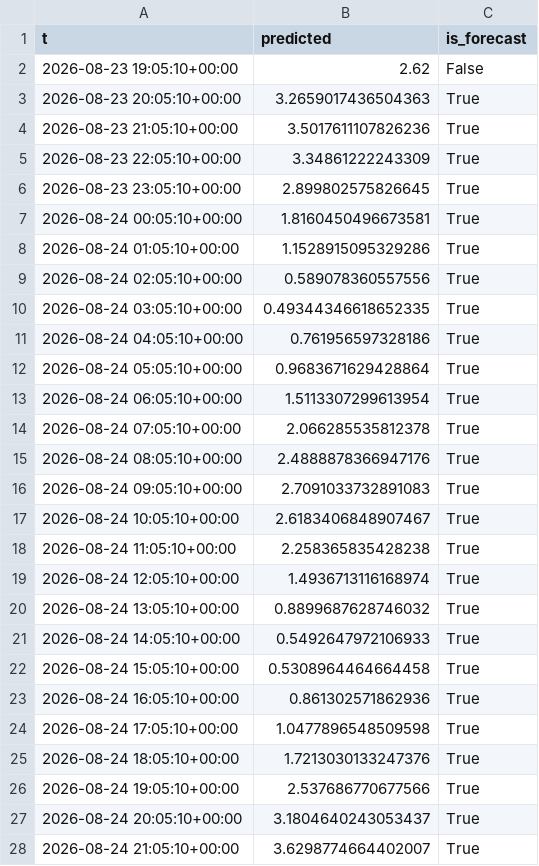
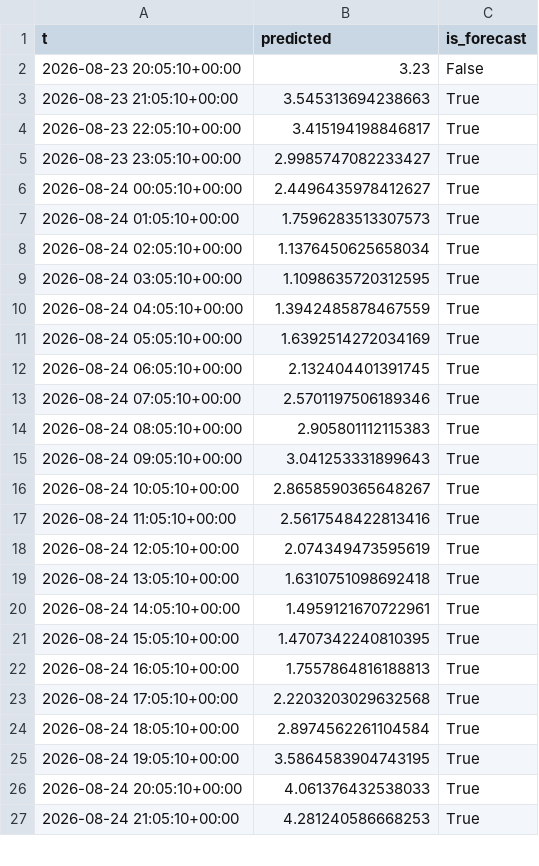
Before and after one commit to richardmhuse/do-not-hit-the-bridge, a CSV file: data/processed/forecast.csv, drawn as a sheet; only a part is shown; the diff covers the shown part only.

```diff
--- a/data/processed/forecast.csv
+++ b/data/processed/forecast.csv
@@ -1,28 +1,27 @@
 t,predicted,is_forecast
-2026-08-23 19:05:10+00:00,2.62,False
-2026-08-23 20:05:10+00:00,3.2659017436504363,True
-2026-08-23 21:05:10+00:00,3.5017611107826236,True
-2026-08-23 22:05:10+00:00,3.34861222243309,True
-2026-08-23 23:05:10+00:00,2.899802575826645,True
-2026-08-24 00:05:10+00:00,1.8160450496673581,True
-2026-08-24 01:05:10+00:00,1.1528915095329286,True
-2026-08-24 02:05:10+00:00,0.589078360557556,True
-2026-08-24 03:05:10+00:00,0.49344346618652335,True
-2026-08-24 04:05:10+00:00,0.761956597328186,True
-2026-08-24 05:05:10+00:00,0.9683671629428864,True
-2026-08-24 06:05:10+00:00,1.5113307299613954,True
-2026-08-24 07:05:10+00:00,2.066285535812378,True
-2026-08-24 08:05:10+00:00,2.4888878366947176,True
-2026-08-24 09:05:10+00:00,2.7091033732891083,True
-2026-08-24 10:05:10+00:00,2.6183406848907467,True
-2026-08-24 11:05:10+00:00,2.258365835428238,True
-2026-08-24 12:05:10+00:00,1.4936713116168974,True
-2026-08-24 13:05:10+00:00,0.8899687628746032,True
-2026-08-24 14:05:10+00:00,0.5492647972106933,True
-2026-08-24 15:05:10+00:00,0.5308964464664458,True
-2026-08-24 16:05:10+00:00,0.861302571862936,True
-2026-08-24 17:05:10+00:00,1.0477896548509598,True
-2026-08-24 18:05:10+00:00,1.7213030133247376,True
-2026-08-24 19:05:10+00:00,2.537686770677566,True
-2026-08-24 20:05:10+00:00,3.1804640243053437,True
-2026-08-24 21:05:10+00:00,3.6298774664402007,True
+2026-08-23 20:05:10+00:00,3.23,False
+2026-08-23 21:05:10+00:00,3.545313694238663,True
+2026-08-23 22:05:10+00:00,3.415194198846817,True
+2026-08-23 23:05:10+00:00,2.9985747082233427,True
+2026-08-24 00:05:10+00:00,2.4496435978412627,True
+2026-08-24 01:05:10+00:00,1.7596283513307573,True
+2026-08-24 02:05:10+00:00,1.1376450625658034,True
+2026-08-24 03:05:10+00:00,1.1098635720312595,True
+2026-08-24 04:05:10+00:00,1.3942485878467559,True
+2026-08-24 05:05:10+00:00,1.6392514272034169,True
+2026-08-24 06:05:10+00:00,2.132404401391745,True
+2026-08-24 07:05:10+00:00,2.5701197506189346,True
+2026-08-24 08:05:10+00:00,2.905801112115383,True
+2026-08-24 09:05:10+00:00,3.041253331899643,True
+2026-08-24 10:05:10+00:00,2.8658590365648267,True
+2026-08-24 11:05:10+00:00,2.5617548422813416,True
+2026-08-24 12:05:10+00:00,2.074349473595619,True
+2026-08-24 13:05:10+00:00,1.6310751098692418,True
+2026-08-24 14:05:10+00:00,1.4959121670722961,True
+2026-08-24 15:05:10+00:00,1.4707342240810395,True
+2026-08-24 16:05:10+00:00,1.7557864816188813,True
+2026-08-24 17:05:10+00:00,2.2203203029632568,True
+2026-08-24 18:05:10+00:00,2.8974562261104584,True
+2026-08-24 19:05:10+00:00,3.5864583904743195,True
+2026-08-24 20:05:10+00:00,4.061376432538033,True
+2026-08-24 21:05:10+00:00,4.281240586668253,True
```
Also changed, not shown: 1 added row and 11 edited cells elsewhere in this file, data/raw/lunar.csv, data/raw/measured.csv, 7 other files.
